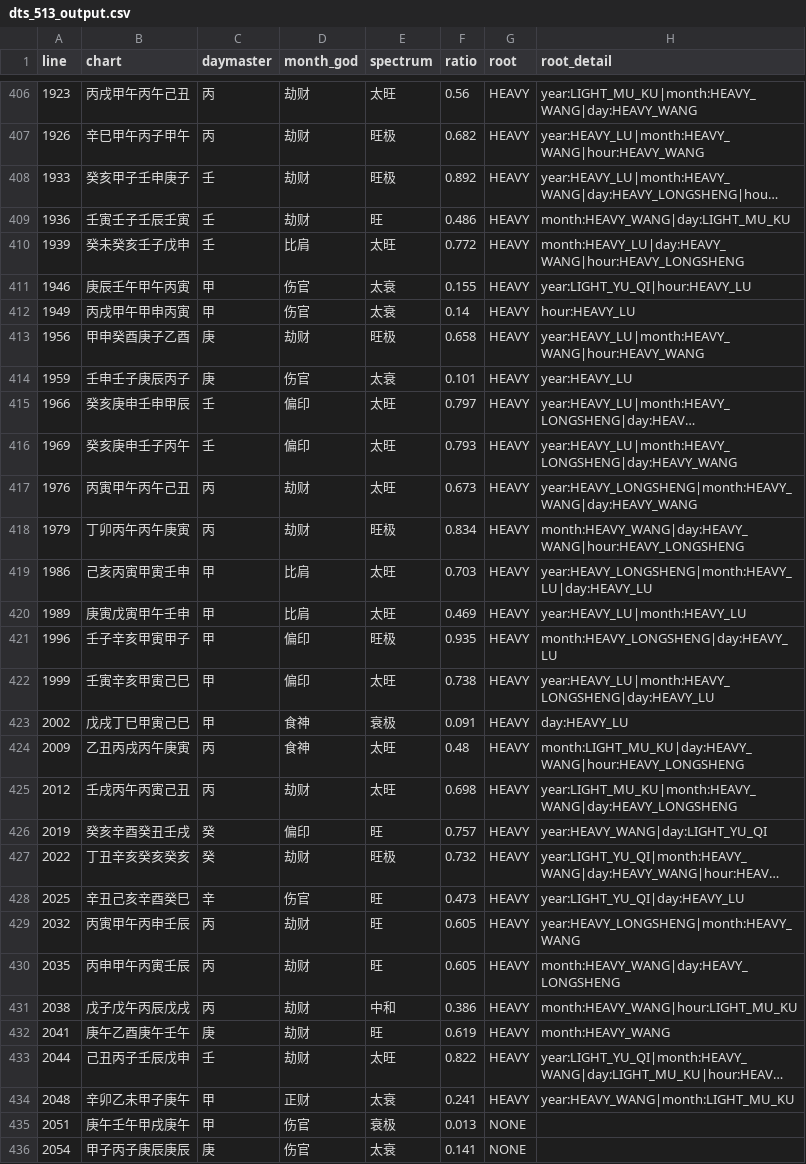
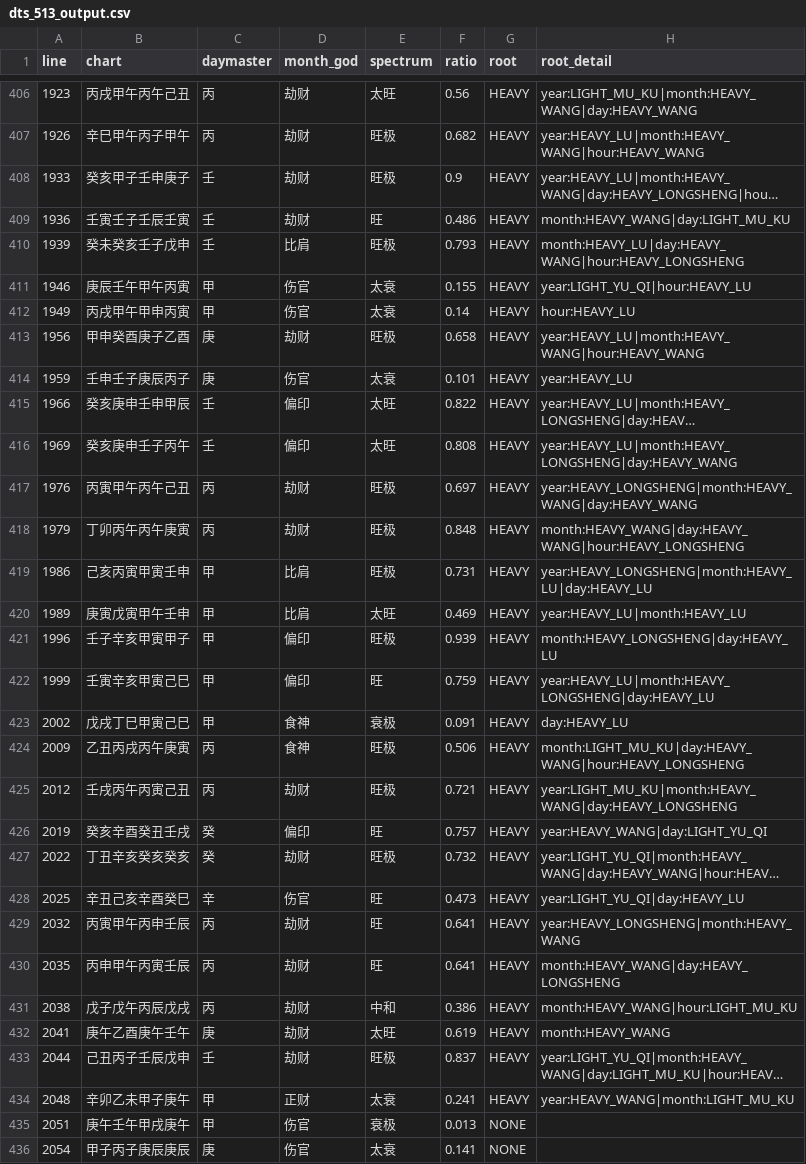
Before and after one commit to ZQMMING/wisdom, a CSV file: scripts/dts_513_output.csv, drawn as a sheet; only a part is shown, gaps mark what is left out; long unchanged cells end in …; the diff covers the shown part only; the diff names each change by its address in the sheet, - before the commit and + after, or states it on an @@ line.

Commit message:
feat(spectrum): 日主长生禄旺wp提级重根 + 化杀分层 + 身杀有序比较 + 比劫党众; 60/60
- wp _root_raw_for_wx: 日主在长生/禄/帝旺(刃)位, 藏干虽余气(庚长生巳,巳中庚余气)亦按本气重根BEN_CS(原典'长生禄旺根之重者'); 阴长生支(午酉子卯)藏干不含本五行自动不提(SPECIAL明根非重根); 与root_class HEAVY_*对齐
- 化杀分层(gs_dangling): 官杀月令当旺须独立本气重印(>=2)/印当令/成局方化尽, 本位寄生中气印(午中己/巳中戊)不反化本支; 官杀不当令(长生/浅)则印本气或长生中气根+日主有根/比劫即化(身强杀浅, 乙巳庚辰双巳长生申禄)
- 身杀重根有序比较(离散计数非score): 身重根>官杀本气根+1=身强杀浅(旺); 禄刃硬根+印化/食伤制杀折减且势均=身杀两停(中和, 壬申丙午); 仅单长生抵当令双官=杀重身轻(衰, 癸未甲申)
- 太旺非当令收紧: 相/休令(L<2)重根须成方局或ratio>=0.80印比纯众方到太旺(木嫩火相未为旺/两刃被卯泄降旺)
- 比劫成党得势: 比劫多透+长生禄旺重根+财官仅单本气根, 党众不论失时(甲子甲戌天干皆木君盛臣衰群比争财)
- DTS513 日主旺衰强断言 60/60=100%; 太旺锚7/7 衰极锚5/5; 全量回归0失败

```diff
--- a/scripts/dts_513_output.csv
+++ b/scripts/dts_513_output.csv
-F408 (ratio): 0.892
+F408 (ratio): 0.9
-E410 (spectrum): 太旺
+E410 (spectrum): 旺极
-F410 (ratio): 0.772
+F410 (ratio): 0.793
-F415 (ratio): 0.797
+F415 (ratio): 0.822
-F416 (ratio): 0.793
+F416 (ratio): 0.808
-E417 (spectrum): 太旺
+E417 (spectrum): 旺极
-F417 (ratio): 0.673
+F417 (ratio): 0.697
-F418 (ratio): 0.834
+F418 (ratio): 0.848
-E419 (spectrum): 太旺
+E419 (spectrum): 旺极
-F419 (ratio): 0.703
+F419 (ratio): 0.731
-F421 (ratio): 0.935
+F421 (ratio): 0.939
-E422 (spectrum): 太旺
+E422 (spectrum): 旺
-F422 (ratio): 0.738
+F422 (ratio): 0.759
-E424:E425 (spectrum): 太旺
+E424:E425 (spectrum): 旺极
-F424 (ratio): 0.48
+F424 (ratio): 0.506
-F425 (ratio): 0.698
+F425 (ratio): 0.721
-F429:F430 (ratio): 0.605
+F429:F430 (ratio): 0.641
-E432 (spectrum): 旺
+E432 (spectrum): 太旺
-E433 (spectrum): 太旺
+E433 (spectrum): 旺极
-F433 (ratio): 0.822
+F433 (ratio): 0.837
```
Also changed, not shown: 173 edited cells elsewhere in this file, 2 other files.
